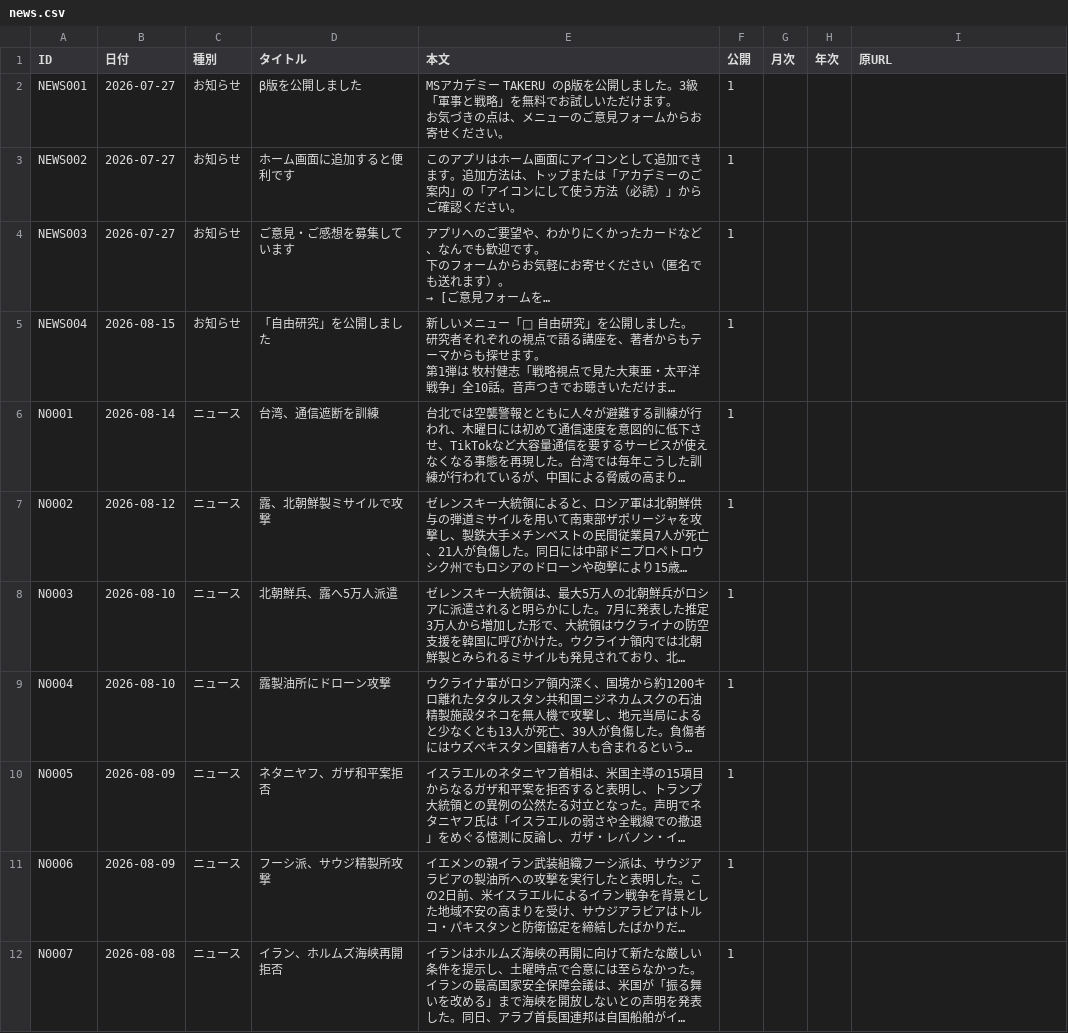
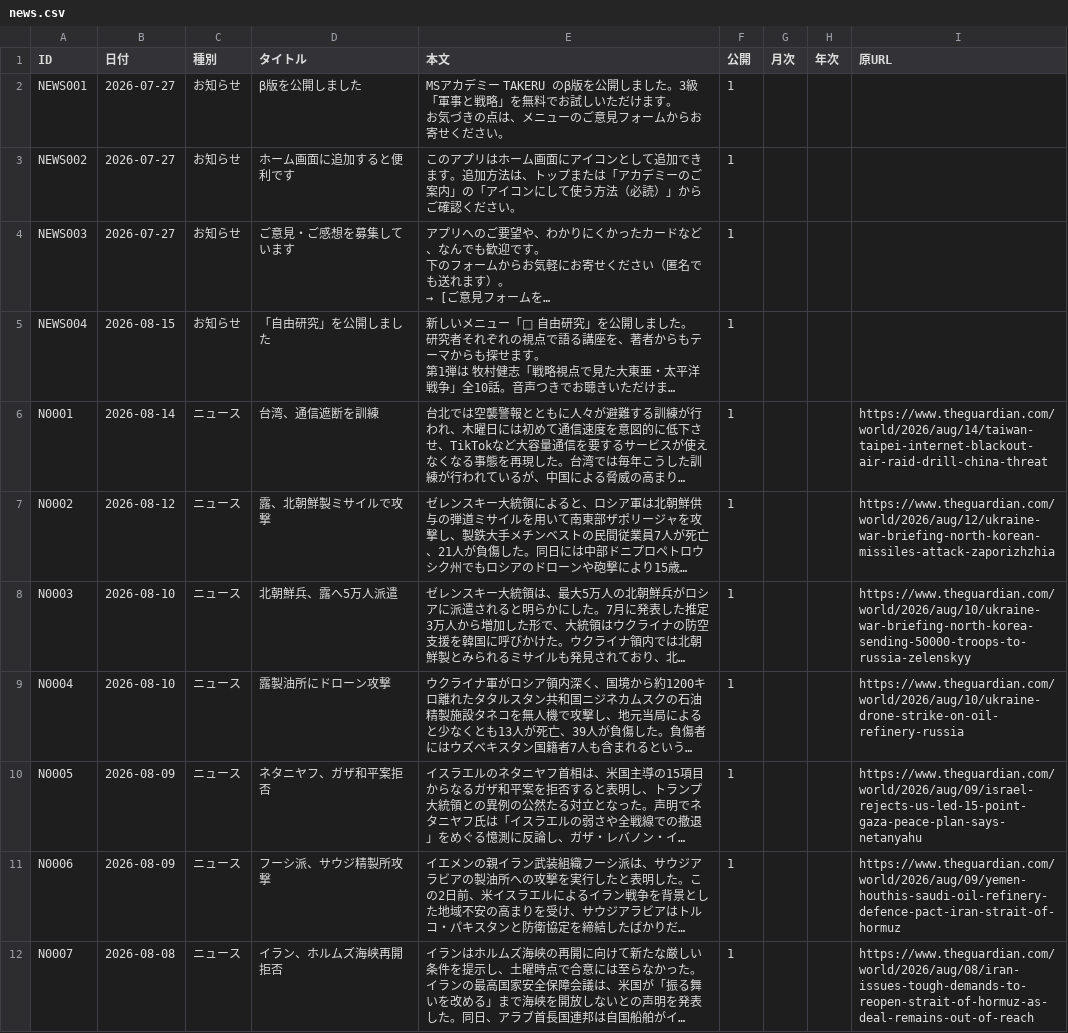
Before and after one commit to SophieITSecret/SophieITSecret.github.io, a CSV file: staging/TAKERU/news.csv, drawn as a sheet; only a part is shown; long unchanged cells end in …; the diff covers the shown part only; the diff names each change by its address in the sheet, - before the commit and + after, or states it on an @@ line.

```diff
--- a/staging/TAKERU/news.csv
+++ b/staging/TAKERU/news.csv
-I6 (原URL): (empty)
+I6 (原URL): https://www.theguardian.com/world/2026/aug/14/taiwan-taipei-internet-blackout-air-raid-drill-china-threat
-I7 (原URL): (empty)
+I7 (原URL): https://www.theguardian.com/world/2026/aug/12/ukraine-war-briefing-north-korean-missiles-attack-zaporizhzhia
-I8 (原URL): (empty)
+I8 (原URL): https://www.theguardian.com/world/2026/aug/10/ukraine-war-briefing-north-korea-sending-50000-troops-to-russia-zelenskyy
-I9 (原URL): (empty)
+I9 (原URL): https://www.theguardian.com/world/2026/aug/10/ukraine-drone-strike-on-oil-refinery-russia
-I10 (原URL): (empty)
+I10 (原URL): https://www.theguardian.com/world/2026/aug/09/israel-rejects-us-led-15-point-gaza-peace-plan-says-netanyahu
-I11 (原URL): (empty)
+I11 (原URL): https://www.theguardian.com/world/2026/aug/09/yemen-houthis-saudi-oil-refinery-defence-pact-iran-strait-of-hormuz
-I12 (原URL): (empty)
+I12 (原URL): https://www.theguardian.com/world/2026/aug/08/iran-issues-tough-demands-to-reopen-strait-of-hormuz-as-deal-remains-out-of-reach
```
Also changed, not shown: 35 edited cells elsewhere in this file.
